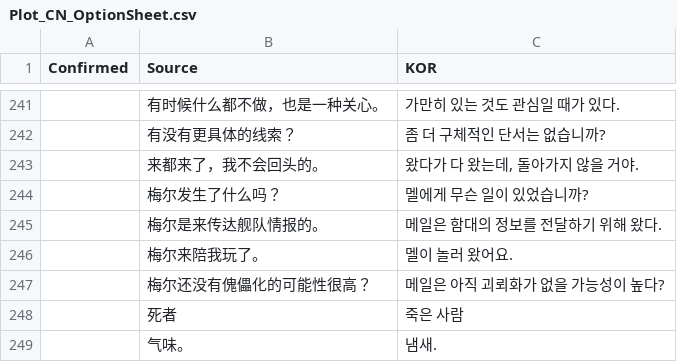
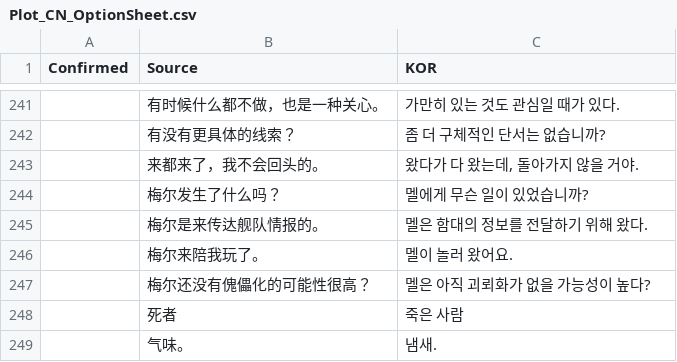
Before and after one commit to re4ever/AG_Translate_new, a CSV file: Plot_CN_OptionSheet.csv, drawn as a sheet; only a part is shown, gaps mark what is left out.

```diff
--- a/Plot_CN_OptionSheet.csv
+++ b/Plot_CN_OptionSheet.csv
@@ -244,5 +244,5 @@ Confirmed, Source, KOR
 ,"梅尔发生了什么吗？","멜에게 무슨 일이 있었습니까?"
-,"梅尔是来传达舰队情报的。","메일은 함대의 정보를 전달하기 위해 왔다."
+,"梅尔是来传达舰队情报的。","멜은 함대의 정보를 전달하기 위해 왔다."
 ,"梅尔来陪我玩了。","멜이 놀러 왔어요."
-,"梅尔还没有傀儡化的可能性很高？","메일은 아직 괴뢰화가 없을 가능성이 높다?"
+,"梅尔还没有傀儡化的可能性很高？","멜은 아직 괴뢰화가 없을 가능성이 높다?"
 ,"死者","죽은 사람"
```
Also changed, not shown: Plot_JAP_OptionSheet.csv, ReplaceText.tsv, 31 other files.
